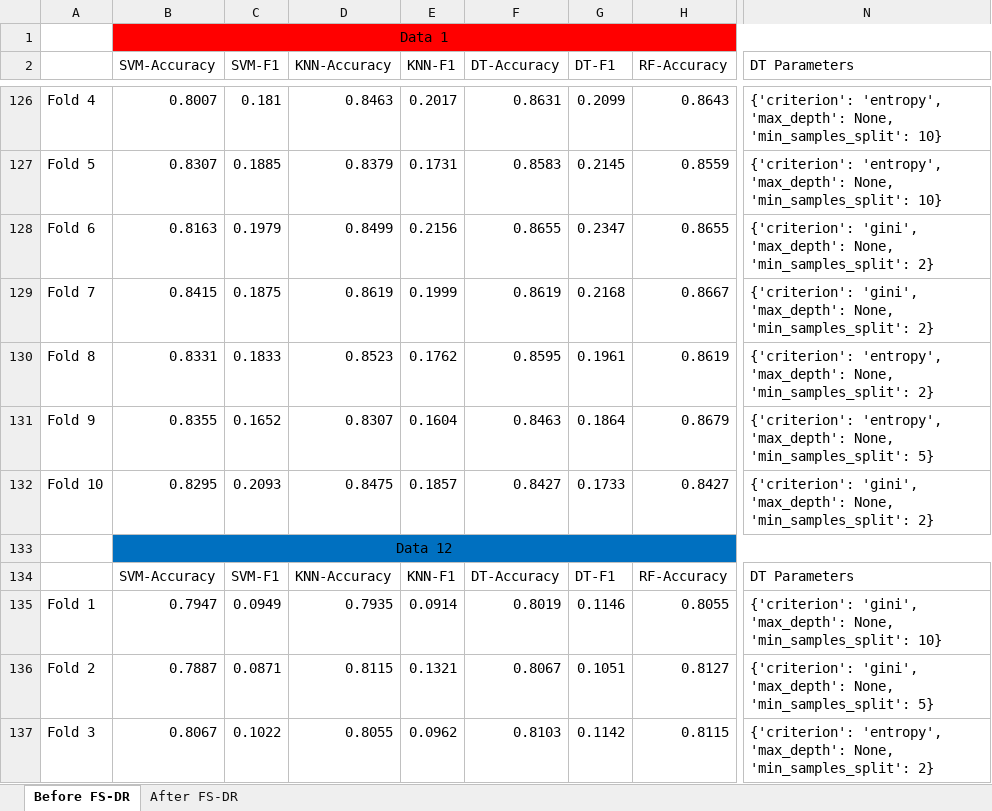
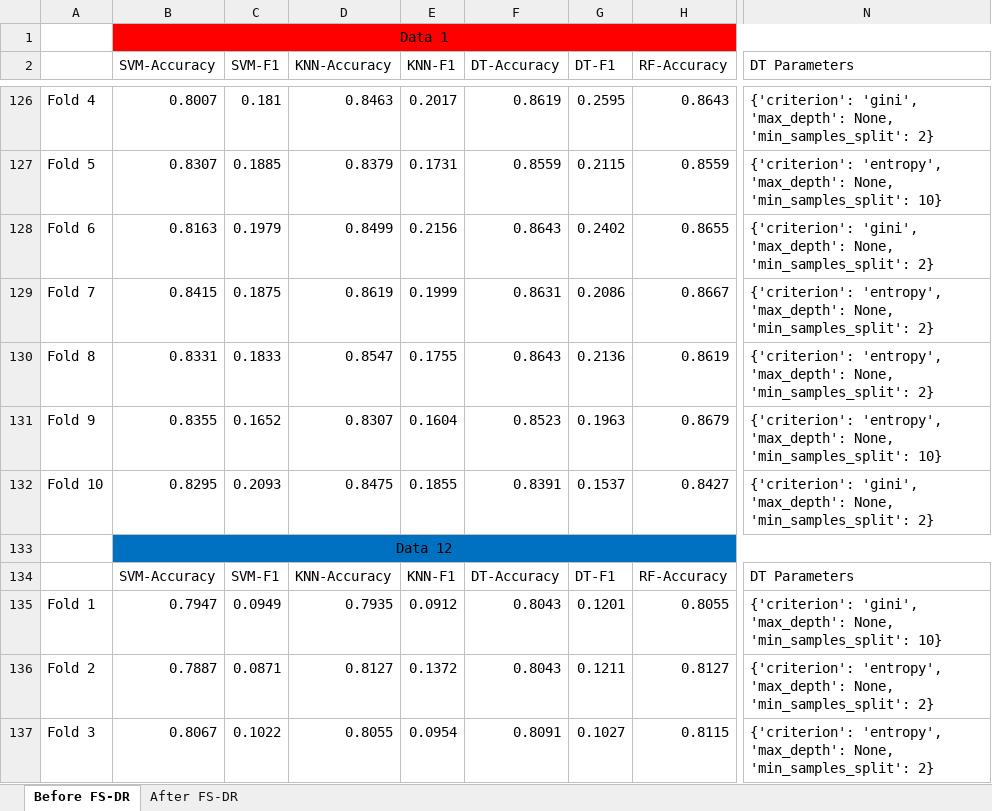
Before and after one commit to carlospence/permutation-importance-ranking, an Excel workbook: CS6735_PROJECT_COMPLETE.xlsx, sheet Before FS-DR, drawn as a sheet; only a part is shown, gaps mark what is left out; values as stored, in another font and other column widths than the file's, no borders; the diff covers the shown part only; the diff names each change by its address in the sheet, - before the commit and + after, or states it on an @@ line.

```diff
--- a/CS6735_PROJECT_COMPLETE.xlsx (sheet Before FS-DR)
+++ b/CS6735_PROJECT_COMPLETE.xlsx (sheet Before FS-DR)
-F126 (DT-Accuracy): 0.8631
+F126 (DT-Accuracy): 0.8619
-G126 (DT-F1): 0.2099
+G126 (DT-F1): 0.2595
-N126 (DT Parameters): {'criterion': 'entropy', 'max_depth': None, 'min_samples_split': 10}
+N126 (DT Parameters): {'criterion': 'gini', 'max_depth': None, 'min_samples_split': 2}
-F127 (DT-Accuracy): 0.8583
+F127 (DT-Accuracy): 0.8559
-G127 (DT-F1): 0.2145
+G127 (DT-F1): 0.2115
-F128 (DT-Accuracy): 0.8655
+F128 (DT-Accuracy): 0.8643
-G128 (DT-F1): 0.2347
+G128 (DT-F1): 0.2402
-F129 (DT-Accuracy): 0.8619
+F129 (DT-Accuracy): 0.8631
-G129 (DT-F1): 0.2168
+G129 (DT-F1): 0.2086
-N129 (DT Parameters): {'criterion': 'gini', 'max_depth': None,…
+N129 (DT Parameters): {'criterion': 'entropy', 'max_depth': None,…
-D130 (KNN-Accuracy): 0.8523
+D130 (KNN-Accuracy): 0.8547
-E130 (KNN-F1): 0.1762
+E130 (KNN-F1): 0.1755
-F130 (DT-Accuracy): 0.8595
+F130 (DT-Accuracy): 0.8643
-G130 (DT-F1): 0.1961
+G130 (DT-F1): 0.2136
-F131 (DT-Accuracy): 0.8463
+F131 (DT-Accuracy): 0.8523
-G131 (DT-F1): 0.1864
+G131 (DT-F1): 0.1963
-N131 (DT Parameters): …None, 'min_samples_split': 5}
+N131 (DT Parameters): …None, 'min_samples_split': 10}
-E132 (KNN-F1): 0.1857
+E132 (KNN-F1): 0.1855
-F132 (DT-Accuracy): 0.8427
+F132 (DT-Accuracy): 0.8391
-G132 (DT-F1): 0.1733
+G132 (DT-F1): 0.1537
-E135 (KNN-F1): 0.0914
+E135 (KNN-F1): 0.0912
-F135 (DT-Accuracy): 0.8019
+F135 (DT-Accuracy): 0.8043
-G135 (DT-F1): 0.1146
+G135 (DT-F1): 0.1201
-D136 (KNN-Accuracy): 0.8115
+D136 (KNN-Accuracy): 0.8127
-E136 (KNN-F1): 0.1321
+E136 (KNN-F1): 0.1372
-F136 (DT-Accuracy): 0.8067
+F136 (DT-Accuracy): 0.8043
-G136 (DT-F1): 0.1051
+G136 (DT-F1): 0.1211
-N136 (DT Parameters): {'criterion': 'gini', 'max_depth': None, 'min_samples_split': 5}
+N136 (DT Parameters): {'criterion': 'entropy', 'max_depth': None, 'min_samples_split': 2}
-E137 (KNN-F1): 0.0962
+E137 (KNN-F1): 0.0954
-F137 (DT-Accuracy): 0.8103
+F137 (DT-Accuracy): 0.8091
-G137 (DT-F1): 0.1142
+G137 (DT-F1): 0.1027
```
Also changed, not shown: 192 edited cells elsewhere in this sheet, 12 other files.
